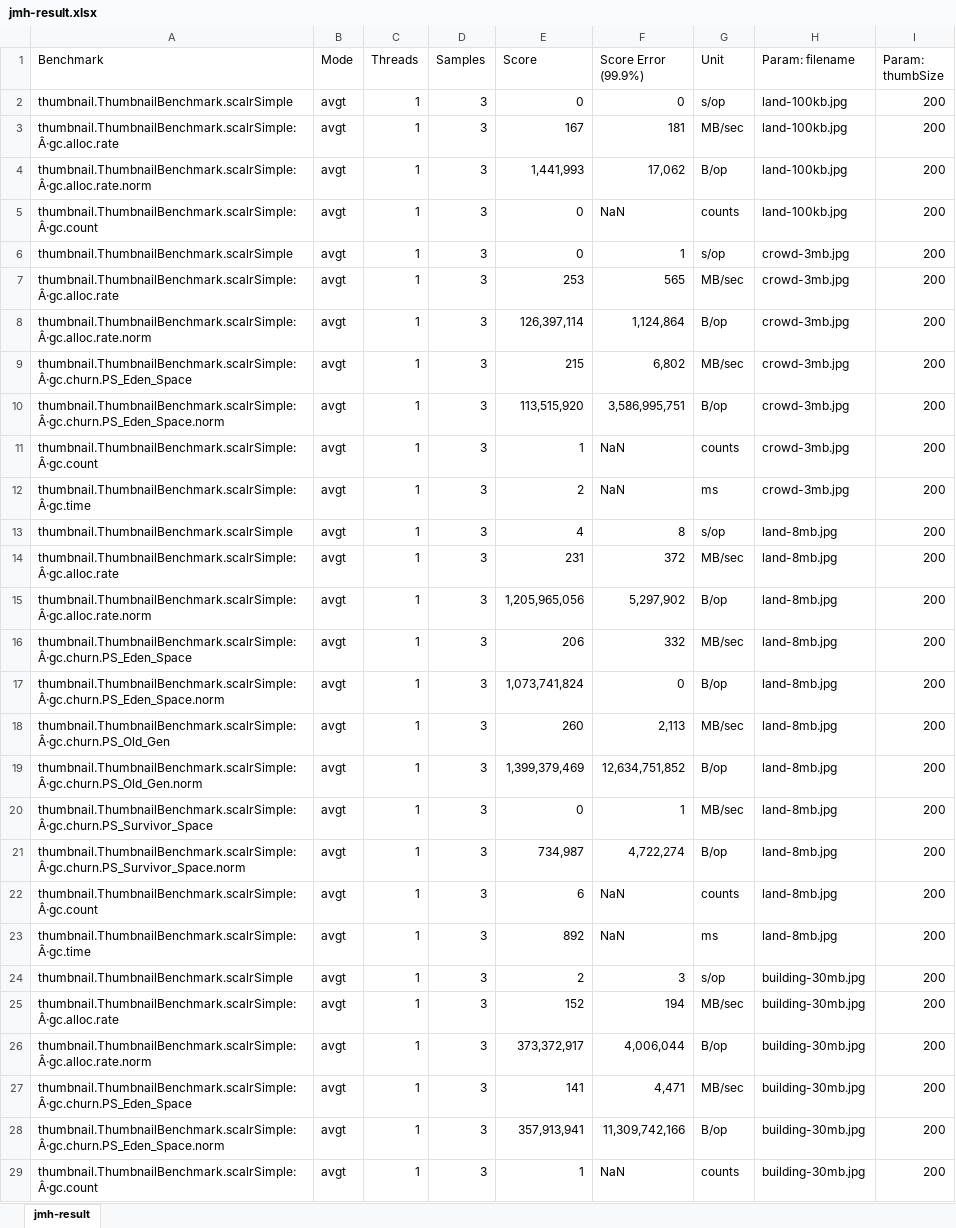
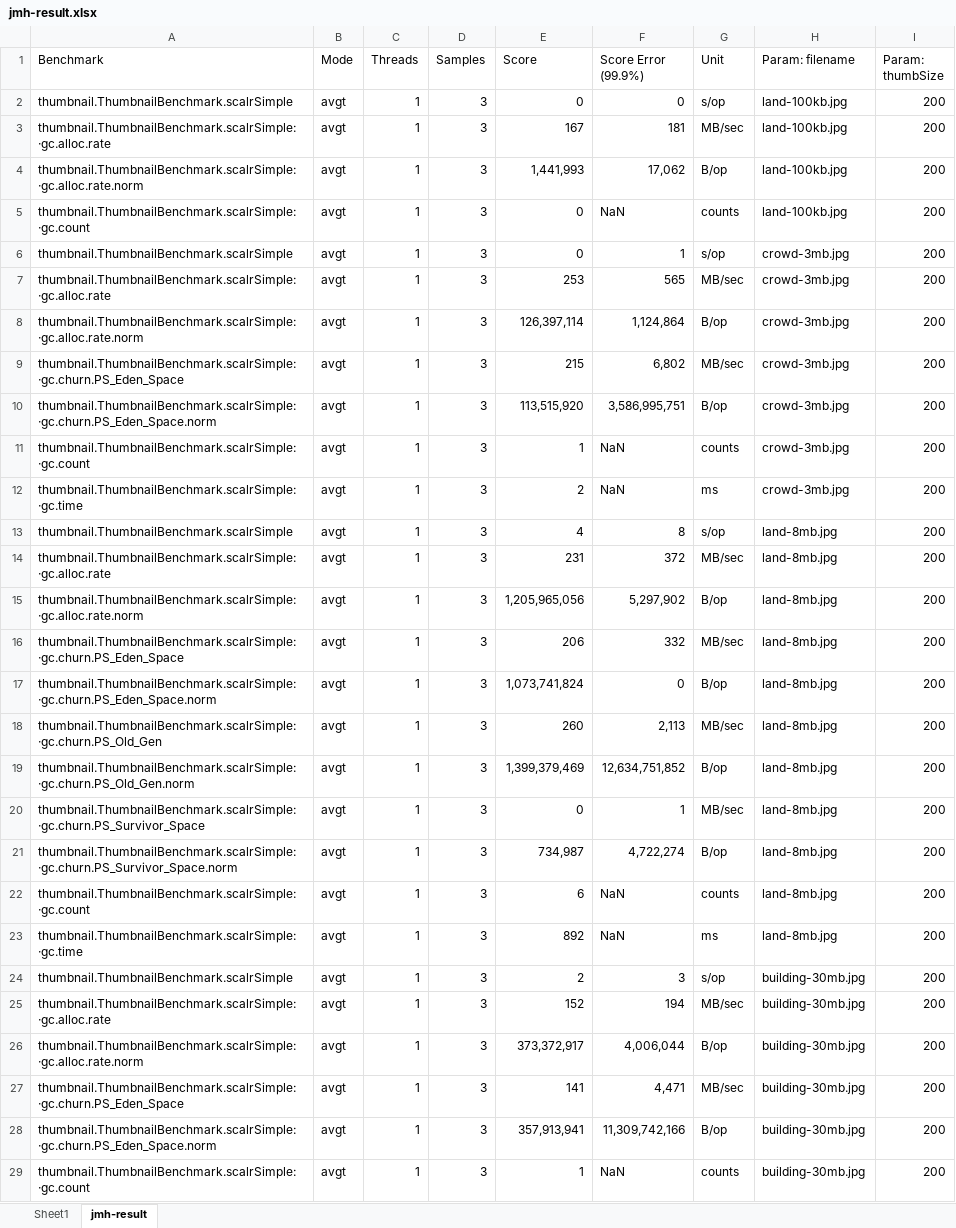
Before and after one commit to ahoffer/thumbnail-benchmark, an Excel workbook: jmh-result.xlsx, sheet jmh-result, drawn as a sheet; only a part is shown; values as stored, in another font and other column widths than the file's, no borders; conditional formats not drawn; the diff covers the shown part only; the diff names each change by its address in the sheet, - before the commit and + after, or states it on an @@ line.

Commit message:
Use JMH to benchmark different ways of creating image thumbnails

```diff
--- a/jmh-result.xlsx (sheet jmh-result)
+++ b/jmh-result.xlsx (sheet jmh-result)
+sheet tab: Sheet1
-A3 (Benchmark): thumbnail.ThumbnailBenchmark.scalrSimple:Â·gc.alloc.rate
+A3 (Benchmark): thumbnail.ThumbnailBenchmark.scalrSimple:·gc.alloc.rate
-A4 (Benchmark): thumbnail.ThumbnailBenchmark.scalrSimple:Â·gc.alloc.rate.norm
+A4 (Benchmark): thumbnail.ThumbnailBenchmark.scalrSimple:·gc.alloc.rate.norm
-A5 (Benchmark): thumbnail.ThumbnailBenchmark.scalrSimple:Â·gc.count
+A5 (Benchmark): thumbnail.ThumbnailBenchmark.scalrSimple:·gc.count
-A7 (Benchmark): thumbnail.ThumbnailBenchmark.scalrSimple:Â·gc.alloc.rate
+A7 (Benchmark): thumbnail.ThumbnailBenchmark.scalrSimple:·gc.alloc.rate
-A8 (Benchmark): thumbnail.ThumbnailBenchmark.scalrSimple:Â·gc.alloc.rate.norm
+A8 (Benchmark): thumbnail.ThumbnailBenchmark.scalrSimple:·gc.alloc.rate.norm
-A9 (Benchmark): thumbnail.ThumbnailBenchmark.scalrSimple:Â·gc.churn.PS_Eden_Space
+A9 (Benchmark): thumbnail.ThumbnailBenchmark.scalrSimple:·gc.churn.PS_Eden_Space
-A10 (Benchmark): thumbnail.ThumbnailBenchmark.scalrSimple:Â·gc.churn.PS_Eden_Space.norm
+A10 (Benchmark): thumbnail.ThumbnailBenchmark.scalrSimple:·gc.churn.PS_Eden_Space.norm
-A11 (Benchmark): thumbnail.ThumbnailBenchmark.scalrSimple:Â·gc.count
+A11 (Benchmark): thumbnail.ThumbnailBenchmark.scalrSimple:·gc.count
-A12 (Benchmark): thumbnail.ThumbnailBenchmark.scalrSimple:Â·gc.time
+A12 (Benchmark): thumbnail.ThumbnailBenchmark.scalrSimple:·gc.time
-A14 (Benchmark): thumbnail.ThumbnailBenchmark.scalrSimple:Â·gc.alloc.rate
+A14 (Benchmark): thumbnail.ThumbnailBenchmark.scalrSimple:·gc.alloc.rate
-A15 (Benchmark): thumbnail.ThumbnailBenchmark.scalrSimple:Â·gc.alloc.rate.norm
+A15 (Benchmark): thumbnail.ThumbnailBenchmark.scalrSimple:·gc.alloc.rate.norm
-A16 (Benchmark): thumbnail.ThumbnailBenchmark.scalrSimple:Â·gc.churn.PS_Eden_Space
+A16 (Benchmark): thumbnail.ThumbnailBenchmark.scalrSimple:·gc.churn.PS_Eden_Space
-A17 (Benchmark): thumbnail.ThumbnailBenchmark.scalrSimple:Â·gc.churn.PS_Eden_Space.norm
+A17 (Benchmark): thumbnail.ThumbnailBenchmark.scalrSimple:·gc.churn.PS_Eden_Space.norm
-A18 (Benchmark): thumbnail.ThumbnailBenchmark.scalrSimple:Â·gc.churn.PS_Old_Gen
+A18 (Benchmark): thumbnail.ThumbnailBenchmark.scalrSimple:·gc.churn.PS_Old_Gen
-A19 (Benchmark): thumbnail.ThumbnailBenchmark.scalrSimple:Â·gc.churn.PS_Old_Gen.norm
+A19 (Benchmark): thumbnail.ThumbnailBenchmark.scalrSimple:·gc.churn.PS_Old_Gen.norm
-A20 (Benchmark): thumbnail.ThumbnailBenchmark.scalrSimple:Â·gc.churn.PS_Survivor_Space
+A20 (Benchmark): thumbnail.ThumbnailBenchmark.scalrSimple:·gc.churn.PS_Survivor_Space
-A21 (Benchmark): thumbnail.ThumbnailBenchmark.scalrSimple:Â·gc.churn.PS_Survivor_Space.norm
+A21 (Benchmark): thumbnail.ThumbnailBenchmark.scalrSimple:·gc.churn.PS_Survivor_Space.norm
-A22 (Benchmark): thumbnail.ThumbnailBenchmark.scalrSimple:Â·gc.count
+A22 (Benchmark): thumbnail.ThumbnailBenchmark.scalrSimple:·gc.count
-A23 (Benchmark): thumbnail.ThumbnailBenchmark.scalrSimple:Â·gc.time
+A23 (Benchmark): thumbnail.ThumbnailBenchmark.scalrSimple:·gc.time
-A25 (Benchmark): thumbnail.ThumbnailBenchmark.scalrSimple:Â·gc.alloc.rate
+A25 (Benchmark): thumbnail.ThumbnailBenchmark.scalrSimple:·gc.alloc.rate
-A26 (Benchmark): thumbnail.ThumbnailBenchmark.scalrSimple:Â·gc.alloc.rate.norm
+A26 (Benchmark): thumbnail.ThumbnailBenchmark.scalrSimple:·gc.alloc.rate.norm
-A27 (Benchmark): thumbnail.ThumbnailBenchmark.scalrSimple:Â·gc.churn.PS_Eden_Space
+A27 (Benchmark): thumbnail.ThumbnailBenchmark.scalrSimple:·gc.churn.PS_Eden_Space
-A28 (Benchmark): thumbnail.ThumbnailBenchmark.scalrSimple:Â·gc.churn.PS_Eden_Space.norm
+A28 (Benchmark): thumbnail.ThumbnailBenchmark.scalrSimple:·gc.churn.PS_Eden_Space.norm
-A29 (Benchmark): thumbnail.ThumbnailBenchmark.scalrSimple:Â·gc.count
+A29 (Benchmark): thumbnail.ThumbnailBenchmark.scalrSimple:·gc.count
```
Also changed, not shown: 149 edited cells elsewhere in this sheet, 4 other files.
